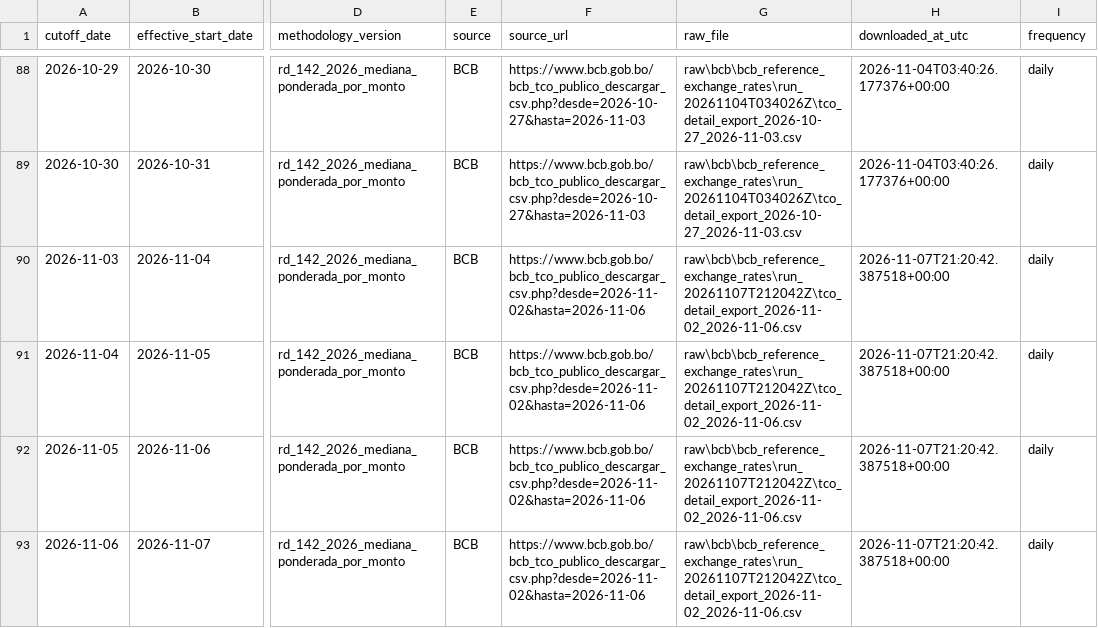
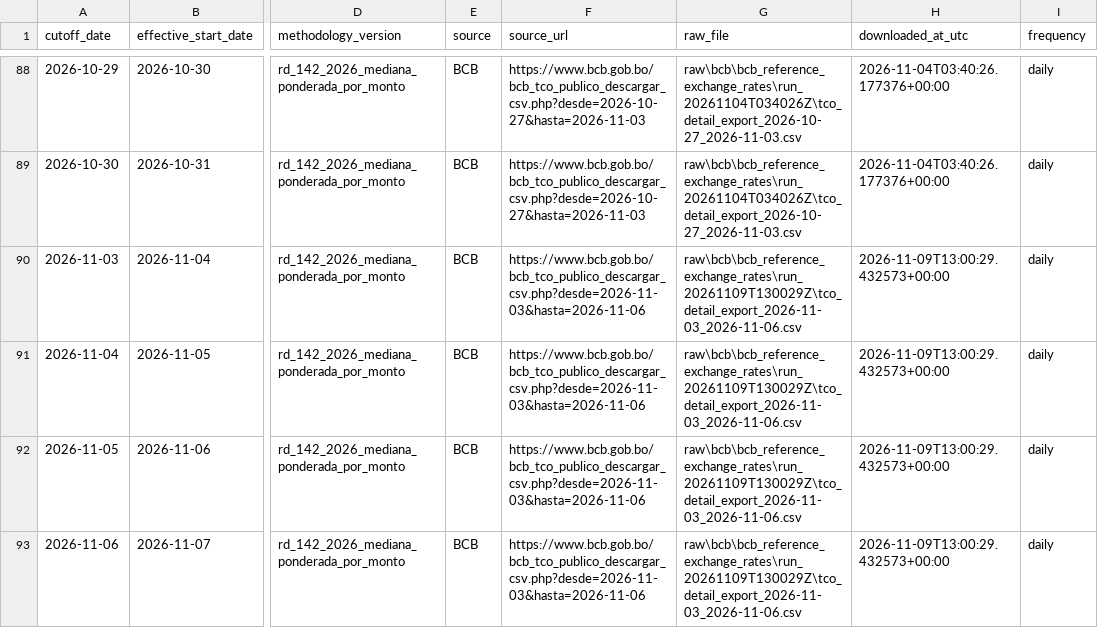
Before and after one commit to osmarbolivar/bolivia-exchange-rate-dashboard, a CSV file: tco_replication_validation.csv, drawn as a sheet; only a part is shown, gaps mark what is left out; the diff names each change by its address in the sheet, - before the commit and + after, or states it on an @@ line.

Commit message:
Update exchange-rate dashboard 20261109T090004

```diff
--- a/tco_replication_validation.csv
+++ b/tco_replication_validation.csv
-F90:F93 (source_url): https://www.bcb.gob.bo/bcb_tco_publico_descargar_csv.php?desde=2026-11-02&hasta=2026-11-06
+F90:F93 (source_url): https://www.bcb.gob.bo/bcb_tco_publico_descargar_csv.php?desde=2026-11-03&hasta=2026-11-06
-G90:G93 (raw_file): raw\bcb\bcb_reference_exchange_rates\run_20261107T212042Z\tco_detail_export_2026-11-02_2026-11-06.csv
+G90:G93 (raw_file): raw\bcb\bcb_reference_exchange_rates\run_20261109T130029Z\tco_detail_export_2026-11-03_2026-11-06.csv
-H90:H93 (downloaded_at_utc): 2026-11-07T21:20:42.387518+00:00
+H90:H93 (downloaded_at_utc): 2026-11-09T13:00:29.432573+00:00
```
Also changed, not shown: 6 other files.
